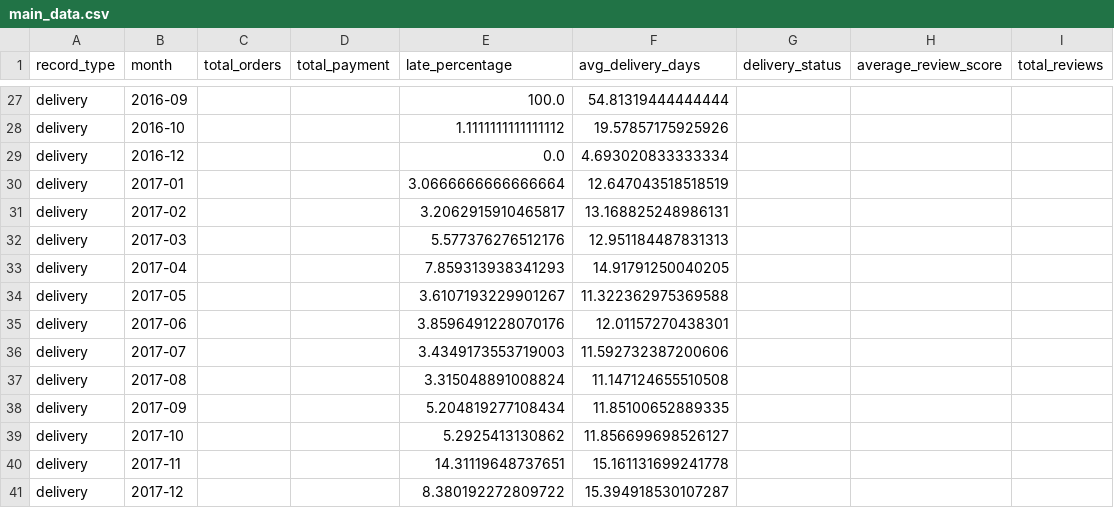
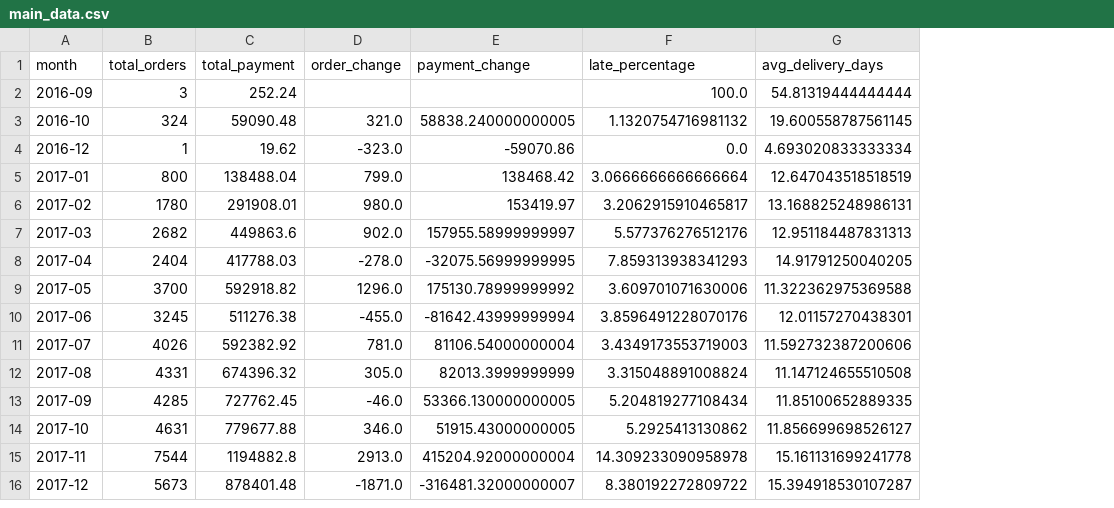
Before and after one commit to sfrhsn/ecommerce-dashboard-dicoding, a CSV file: dashboard/main_data.csv, drawn as a sheet; only a part is shown, gaps mark what is left out; removed rows and columns are numbered as before the commit, all else as after; the diff covers the shown part only; the diff names each change by its address in the sheet, - before the commit and + after, or states it on an @@ line.

Commit message:
Final submission data analysis dan dashboard

```diff
--- a/dashboard/main_data.csv
+++ b/dashboard/main_data.csv
-column A (record_type), row 27: delivery; rows 29-41: all delivery
+column D (order_change), rows 4-16: -323.0 | 799.0 | 980.0 | 902.0 | -278.0 | 1296.0 | -455.0 | 781.0 | 305.0 | -46.0 | 346.0 | 2913.0 | -1871.0
+column E (payment_change), rows 4-16: -59070.86 | 138468.42 | 153419.97 | 157955.58999999997 | -32075.56999999995 | 175130.78999999992 | -81642.43999999994 | 81106.54000000004 | 82013.3999999999 | 53366.130000000005 | 51915.43000000005 | 415204.92000000004 | -316481.32000000007
-column G (delivery_status), empty
-column H (average_review_score), empty
-column I (total_reviews), empty
-B2 (total_orders): (empty)
+B2 (total_orders): 3
-C2 (total_payment): (empty)
+C2 (total_payment): 252.24
-row 28: delivery | 2016-10 |  |  | 1.1111111111111112 | 19.57857175925926
+row 3: 2016-10 | 324 | 59090.48 | 321.0 | 58838.240000000005 | 1.1320754716981132 | 19.600558787561145
-B4 (total_orders): (empty)
+B4 (total_orders): 1
-C4 (total_payment): (empty)
+C4 (total_payment): 19.62
-B5 (total_orders): (empty)
+B5 (total_orders): 800
-C5 (total_payment): (empty)
+C5 (total_payment): 138488.04
-B6 (total_orders): (empty)
+B6 (total_orders): 1780
-C6 (total_payment): (empty)
+C6 (total_payment): 291908.01
-B7 (total_orders): (empty)
+B7 (total_orders): 2682
-C7 (total_payment): (empty)
+C7 (total_payment): 449863.6
-B8 (total_orders): (empty)
+B8 (total_orders): 2404
-C8 (total_payment): (empty)
+C8 (total_payment): 417788.03
-B9 (total_orders): (empty)
+B9 (total_orders): 3700
-C9 (total_payment): (empty)
+C9 (total_payment): 592918.82
-F9 (late_percentage): 3.6107193229901267
+F9 (late_percentage): 3.609701071630006
-B10 (total_orders): (empty)
+B10 (total_orders): 3245
-C10 (total_payment): (empty)
+C10 (total_payment): 511276.38
-B11 (total_orders): (empty)
+B11 (total_orders): 4026
-C11 (total_payment): (empty)
+C11 (total_payment): 592382.92
-B12 (total_orders): (empty)
+B12 (total_orders): 4331
-C12 (total_payment): (empty)
+C12 (total_payment): 674396.32
-B13 (total_orders): (empty)
+B13 (total_orders): 4285
-C13 (total_payment): (empty)
+C13 (total_payment): 727762.45
-B14 (total_orders): (empty)
+B14 (total_orders): 4631
-C14 (total_payment): (empty)
+C14 (total_payment): 779677.88
-B15 (total_orders): (empty)
+B15 (total_orders): 7544
-C15 (total_payment): (empty)
+C15 (total_payment): 1194882.8
-F15 (late_percentage): 14.31119648737651
+F15 (late_percentage): 14.309233090958978
-B16 (total_orders): (empty)
+B16 (total_orders): 5673
-C16 (total_payment): (empty)
+C16 (total_payment): 878401.48
```
Also changed, not shown: 1 added row, 26 removed rows and 22 edited cells elsewhere in this file, 3 other files.
